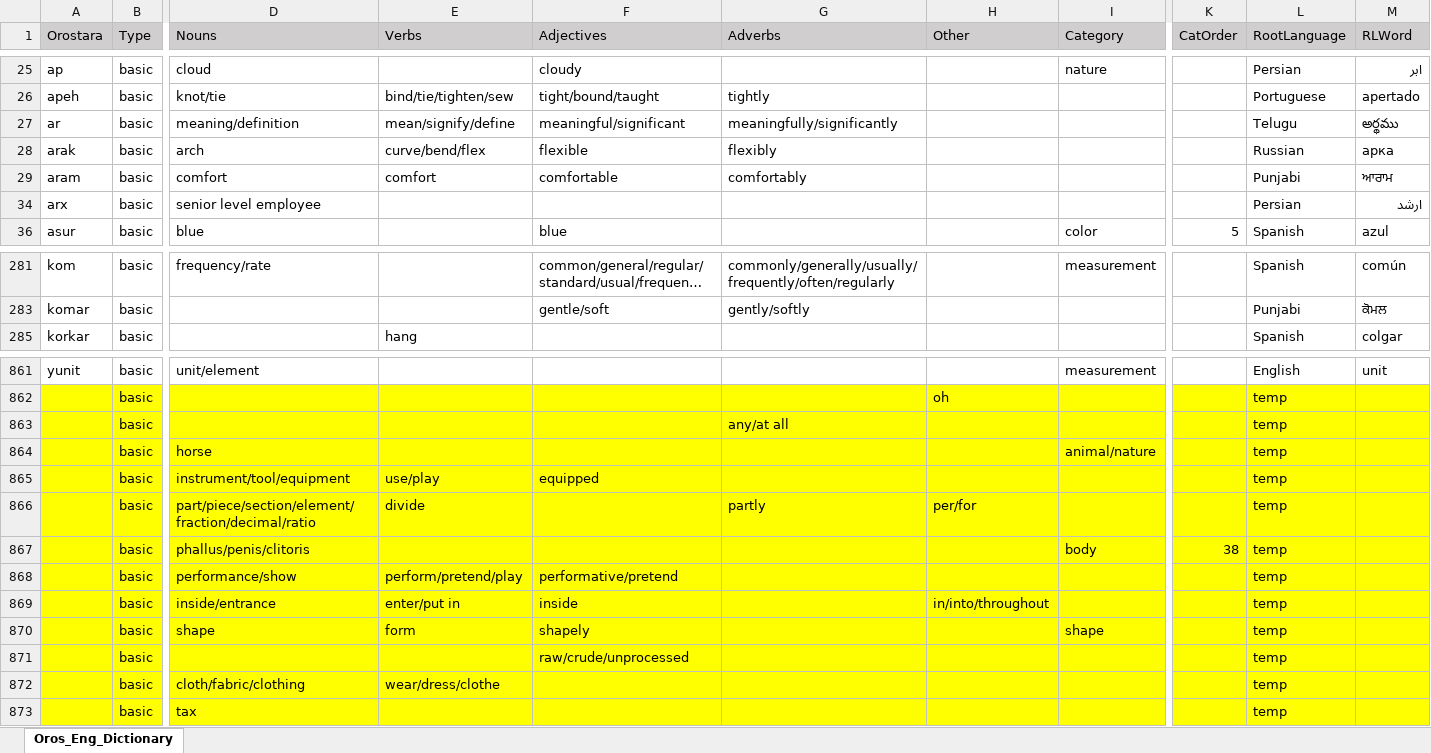
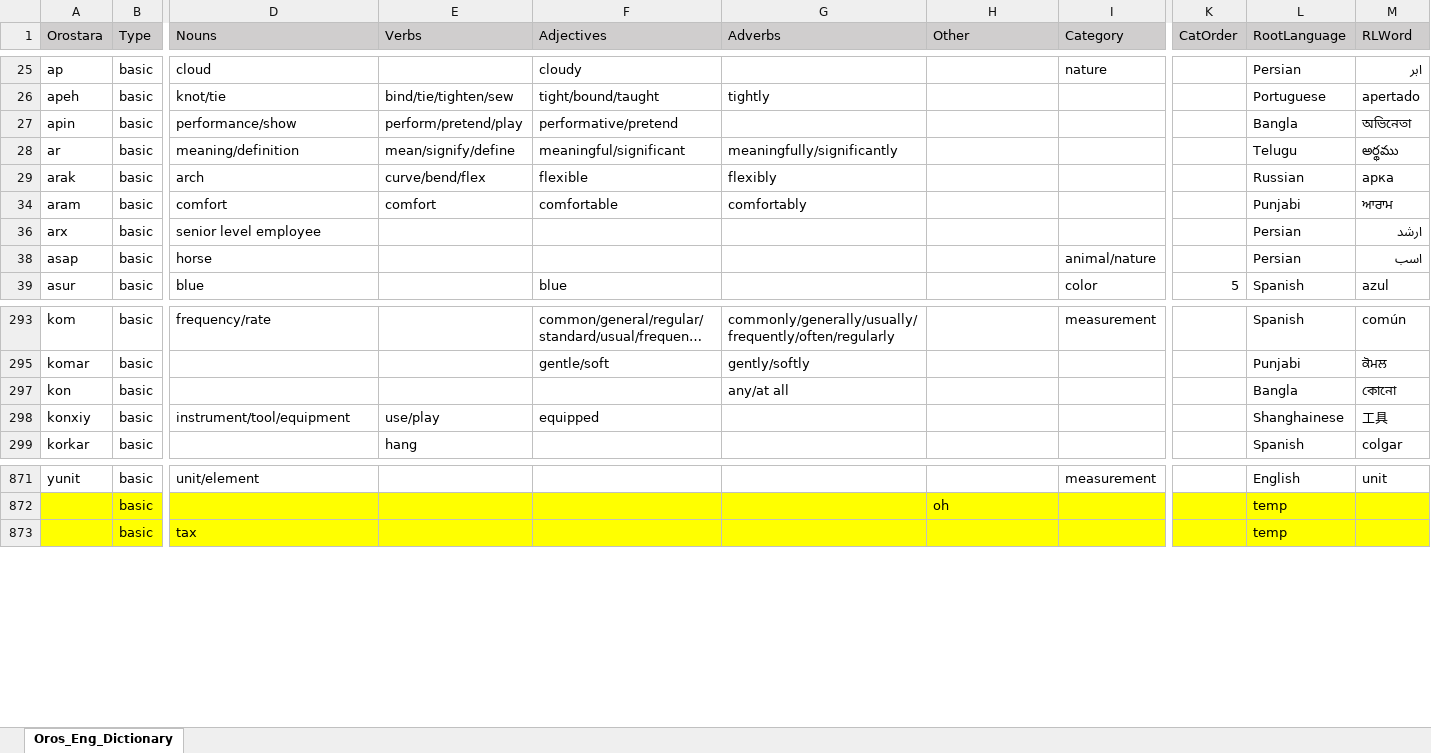
Before and after one commit to brushscape/Orostara-Dictionary, an Excel workbook: files/Oros_Eng_Dictionary.xlsx, sheet Oros_Eng_Dictionary, drawn as a sheet; only a part is shown, gaps mark what is left out; long unchanged cells end in …; values as stored, in another font and other column widths than the file's, no borders; table styles not drawn; removed rows and columns are numbered as before the commit, all else as after; rows hold the shown columns only; the diff covers the shown part only; the diff names each change by its address in the sheet, - before the commit and + after, or states it on an @@ line.

```diff
--- a/files/Oros_Eng_Dictionary.xlsx (sheet Oros_Eng_Dictionary)
+++ b/files/Oros_Eng_Dictionary.xlsx (sheet Oros_Eng_Dictionary)
+row 27: apin | basic | performance/show | perform/pretend/play | performative/pretend |  |  |  |  | Bangla | অভিনেতা
+row 38: asap | basic | horse |  |  |  |  | animal/nature |  | Persian | اسب
+row 297: kon | basic |  |  |  | any/at all |  |  |  | Bangla | কোনো
+row 298: konxiy | basic | instrument/tool/equipment | use/play | equipped |  |  |  |  | Shanghainese | 工具
-row 863:  | basic |  |  |  | any/at all |  |  |  | temp
-row 864:  | basic | horse |  |  |  |  | animal/nature |  | temp
-row 865:  | basic | instrument/tool/equipment | use/play | equipped |  |  |  |  | temp
-row 866:  | basic | part/piece/section/element/fraction/decimal/ratio | divide |  | partly | per/for |  |  | temp
-row 867:  | basic | phallus/penis/clitoris |  |  |  |  | body | 38 | temp
-row 868:  | basic | performance/show | perform/pretend/play | performative/pretend |  |  |  |  | temp
-row 869:  | basic | inside/entrance | enter/put in | inside |  | in/into/throughout |  |  | temp
-row 870:  | basic | shape | form | shapely |  |  | shape |  | temp
-row 871:  | basic |  |  | raw/crude/unprocessed |  |  |  |  | temp
-row 872:  | basic | cloth/fabric/clothing | wear/dress/clothe |  |  |  |  |  | temp
```
Also changed, not shown: 6 added rows elsewhere in this sheet, 1 other file.
